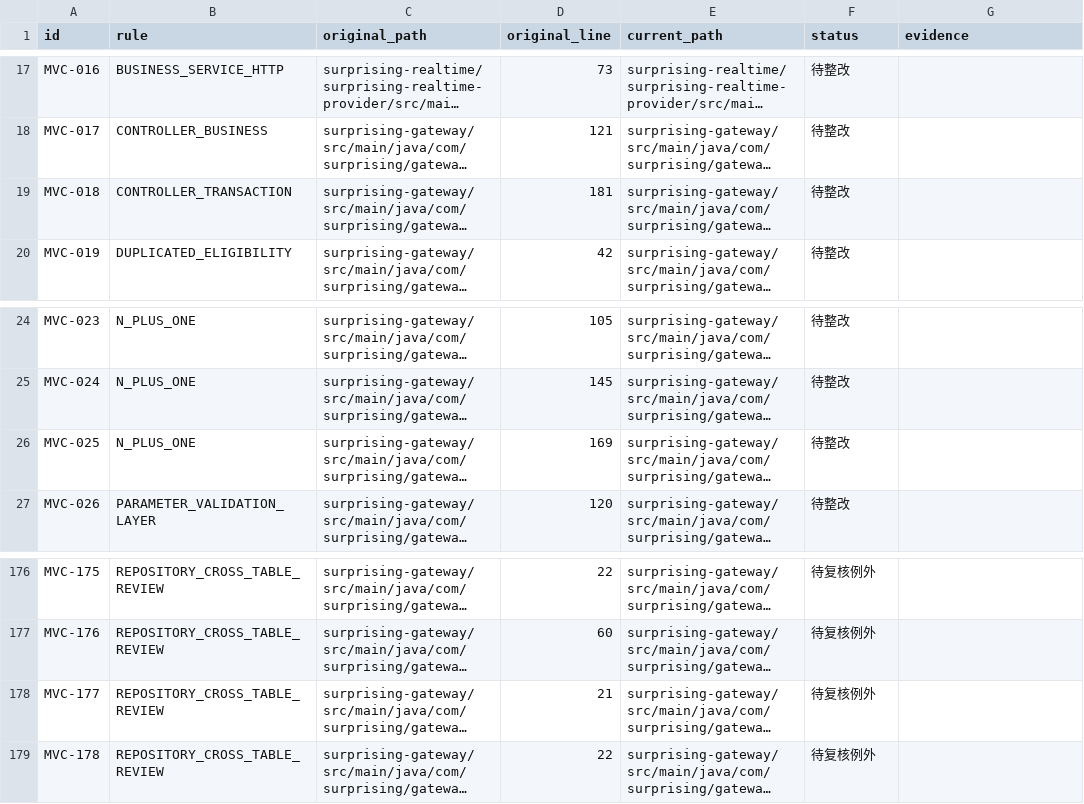
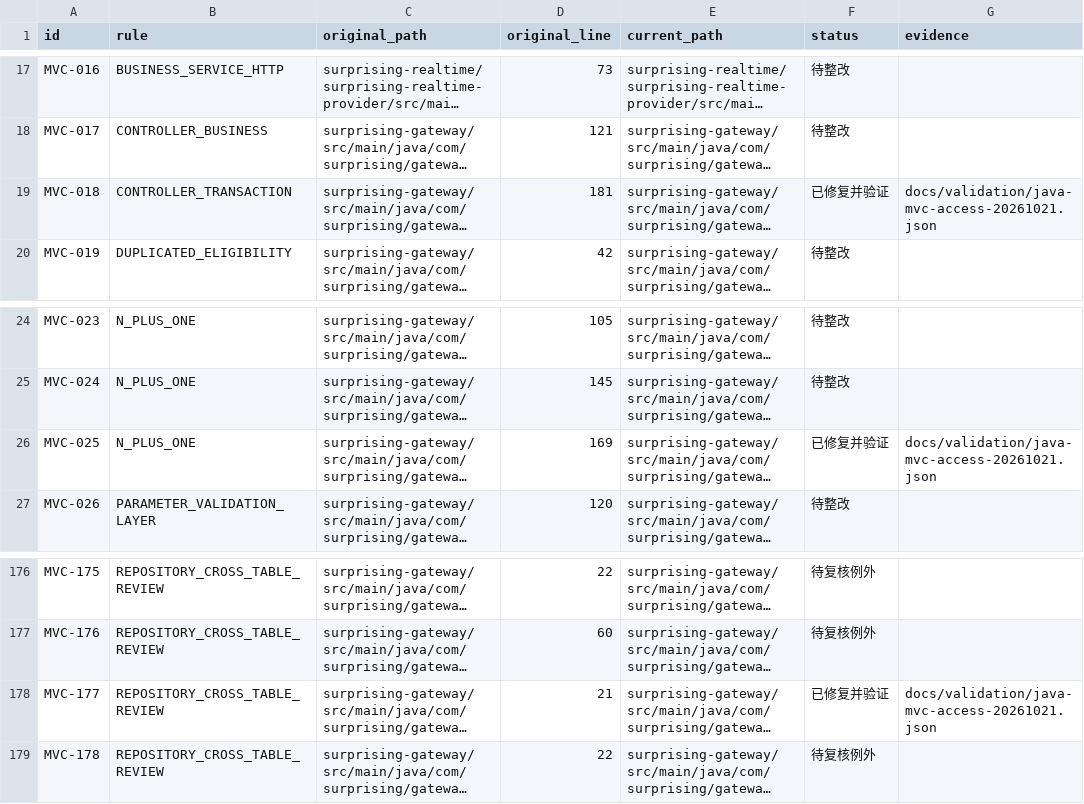
Before and after one commit to lilaizhencn/surprising-ex, a CSV file: docs/audit/java-mvc-remediation-status-20261021.csv, drawn as a sheet; only a part is shown, gaps mark what is left out; long unchanged cells end in …; the diff names each change by its address in the sheet, - before the commit and + after, or states it on an @@ line.

Commit message:
refactor(gateway): aggregate user access security in service

```diff
--- a/docs/audit/java-mvc-remediation-status-20261021.csv
+++ b/docs/audit/java-mvc-remediation-status-20261021.csv
-F19 (status): 待整改
+F19 (status): 已修复并验证
-G19 (evidence): (empty)
+G19 (evidence): docs/validation/java-mvc-access-20261021.json
-F26 (status): 待整改
+F26 (status): 已修复并验证
-G26 (evidence): (empty)
+G26 (evidence): docs/validation/java-mvc-access-20261021.json
-F178 (status): 待复核例外
+F178 (status): 已修复并验证
-G178 (evidence): (empty)
+G178 (evidence): docs/validation/java-mvc-access-20261021.json
```
Also changed, not shown: 14 other files.
